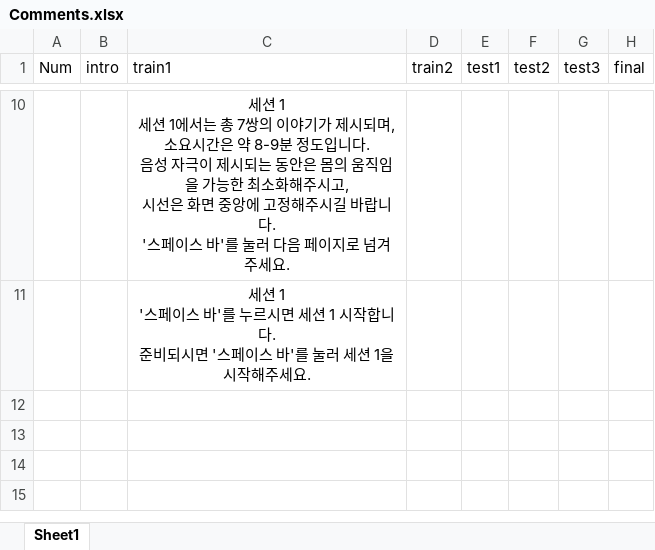
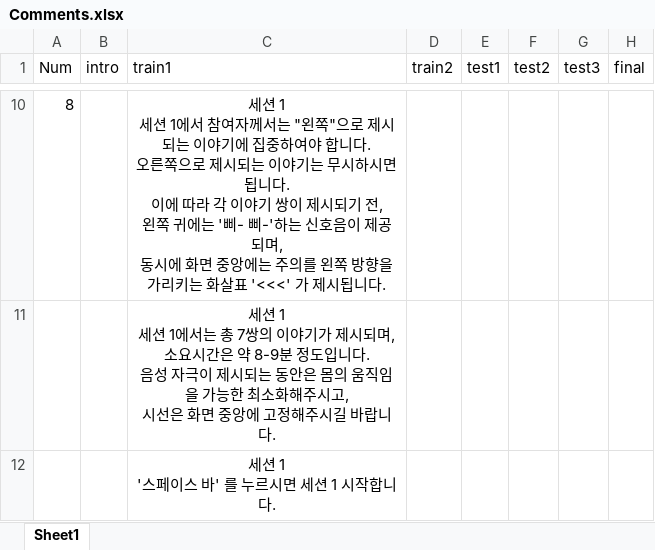
Before and after one commit to CostEffectiveDeviceforAAD/A-Cost-Efficient-System-for-Neural-Tracking, an Excel workbook: Python/Comments.xlsx, sheet Sheet1, drawn as a sheet; only a part is shown, gaps mark what is left out; values as stored, in another font and other column widths than the file's, no borders; ↵ is a line break in a cell; the diff covers the shown part only; the diff names each change by its address in the sheet, - before the commit and + after, or states it on an @@ line.

```diff
--- a/Python/Comments.xlsx (sheet Sheet1)
+++ b/Python/Comments.xlsx (sheet Sheet1)
@@ column A (Num) renumbered between rows 6 and 10 @@
-C10 (train1): …1에서는 총 7쌍의 이야기가 제시되며, ↵ 소요시간은 약 8-9분 정도입니다. ↵ 음성 자극이 제시되는 동안은 몸의 움직임을 가능한 최소화해주시고, ↵ 시선은 화면 중앙에 고정해주시길 바랍니다. ↵ '스페이스 바'를 눌러 다음 페이지로 넘겨주세요.
+C10 (train1): …1에서 참여자께서는 "왼쪽"으로 제시되는 이야기에 집중하여야 합니다. ↵ 오른쪽으로 제시되는 이야기는 무시하시면 됩니다. ↵ 이에 따라 각 이야기 쌍이 제시되기 전, ↵ 왼쪽 귀에는 '삐- 삐-'하는 신호음이 제공되며, ↵ 동시에 화면 중앙에는 주의를 왼쪽 방향을 가리키는 화살표 '<<<' 가 제시됩니다.
-C11 (train1): 세션 1 ↵ '스페이스 바'를 누르시면 세션 1 시작합니다. ↵ 준비되시면 '스페이스 바'를 눌러 세션 1을 시작해주세요.
+C11 (train1): 세션 1 ↵ 세션 1에서는 총 7쌍의 이야기가 제시되며, ↵ 소요시간은 약 8-9분 정도입니다. ↵ 음성 자극이 제시되는 동안은 몸의 움직임을 가능한 최소화해주시고, ↵ 시선은 화면 중앙에 고정해주시길 바랍니다.
+row 12:  |  | 세션 1 ↵ '스페이스 바' 를 누르시면 세션 1 시작합니다.
```
Also changed, not shown: 2 added rows, 2 removed rows and 27 edited cells elsewhere in this sheet, 5 other files.
